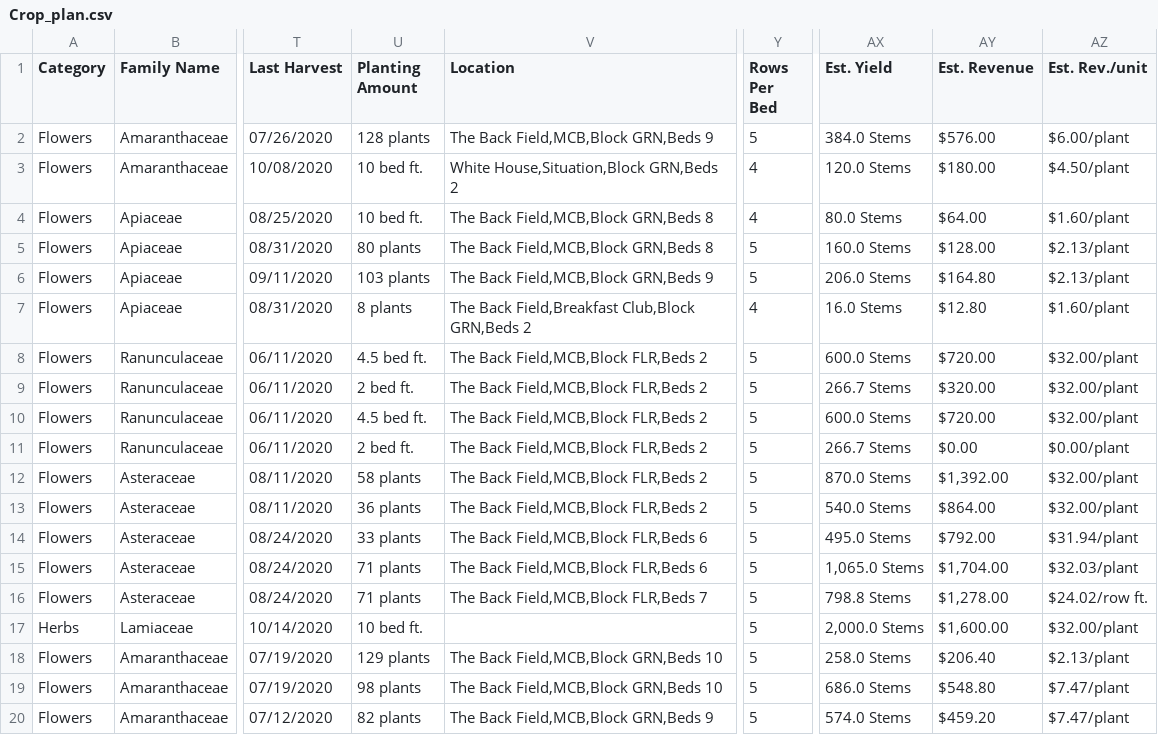
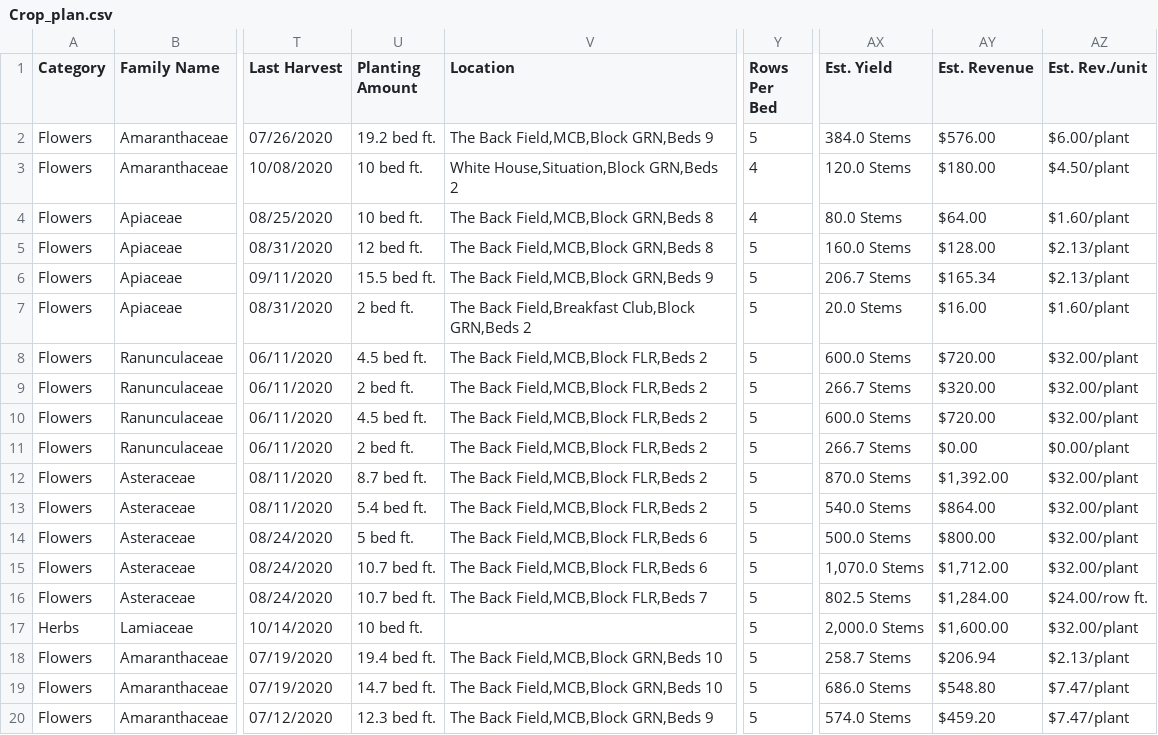
Before and after one commit to ohiobarn/flowerfarm, a CSV file: exports/tend/csv_export/Crop_plan.csv, drawn as a sheet; only a part is shown, gaps mark what is left out; the diff covers the shown part only; the diff names each change by its address in the sheet, - before the commit and + after, or states it on an @@ line.

```diff
--- a/exports/tend/csv_export/Crop_plan.csv
+++ b/exports/tend/csv_export/Crop_plan.csv
-U2 (Planting Amount): 128 plants
+U2 (Planting Amount): 19.2 bed ft.
-U5 (Planting Amount): 80 plants
+U5 (Planting Amount): 12 bed ft.
-U6 (Planting Amount): 103 plants
+U6 (Planting Amount): 15.5 bed ft.
-AX6 (Est. Yield): 206.0 Stems
+AX6 (Est. Yield): 206.7 Stems
-AY6 (Est. Revenue): $164.80
+AY6 (Est. Revenue): $165.34
-U7 (Planting Amount): 8 plants
+U7 (Planting Amount): 2 bed ft.
-Y7 (Rows Per Bed): 4
+Y7 (Rows Per Bed): 5
-AX7 (Est. Yield): 16.0 Stems
+AX7 (Est. Yield): 20.0 Stems
-AY7 (Est. Revenue): $12.80
+AY7 (Est. Revenue): $16.00
-U12 (Planting Amount): 58 plants
+U12 (Planting Amount): 8.7 bed ft.
-U13 (Planting Amount): 36 plants
+U13 (Planting Amount): 5.4 bed ft.
-U14 (Planting Amount): 33 plants
+U14 (Planting Amount): 5 bed ft.
-AX14 (Est. Yield): 495.0 Stems
+AX14 (Est. Yield): 500.0 Stems
-AY14 (Est. Revenue): $792.00
+AY14 (Est. Revenue): $800.00
-AZ14 (Est. Rev./unit): $31.94/plant
+AZ14 (Est. Rev./unit): $32.00/plant
-U15:U16 (Planting Amount): 71 plants
+U15:U16 (Planting Amount): 10.7 bed ft.
-AX15 (Est. Yield): 1,065.0 Stems
+AX15 (Est. Yield): 1,070.0 Stems
-AY15 (Est. Revenue): $1,704.00
+AY15 (Est. Revenue): $1,712.00
-AZ15 (Est. Rev./unit): $32.03/plant
+AZ15 (Est. Rev./unit): $32.00/plant
-AX16 (Est. Yield): 798.8 Stems
+AX16 (Est. Yield): 802.5 Stems
-AY16 (Est. Revenue): $1,278.00
+AY16 (Est. Revenue): $1,284.00
-AZ16 (Est. Rev./unit): $24.02/row ft.
+AZ16 (Est. Rev./unit): $24.00/row ft.
-U18 (Planting Amount): 129 plants
+U18 (Planting Amount): 19.4 bed ft.
-AX18 (Est. Yield): 258.0 Stems
+AX18 (Est. Yield): 258.7 Stems
-AY18 (Est. Revenue): $206.40
+AY18 (Est. Revenue): $206.94
-U19 (Planting Amount): 98 plants
+U19 (Planting Amount): 14.7 bed ft.
-U20 (Planting Amount): 82 plants
+U20 (Planting Amount): 12.3 bed ft.
```
Also changed, not shown: 113 edited cells elsewhere in this file, exports/tend/csv_export/Expenses.csv, exports/tend/csv_export/Locations.csv, 2 other files.
